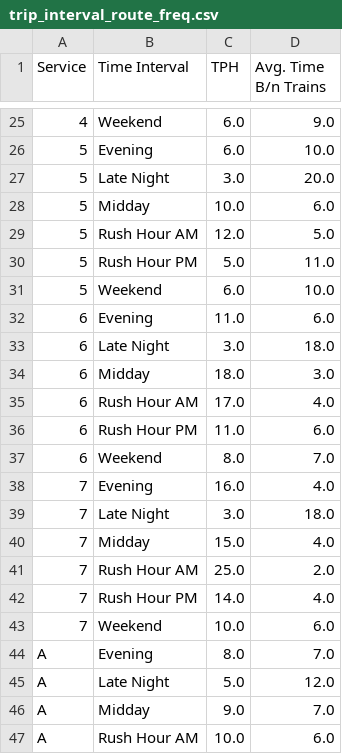
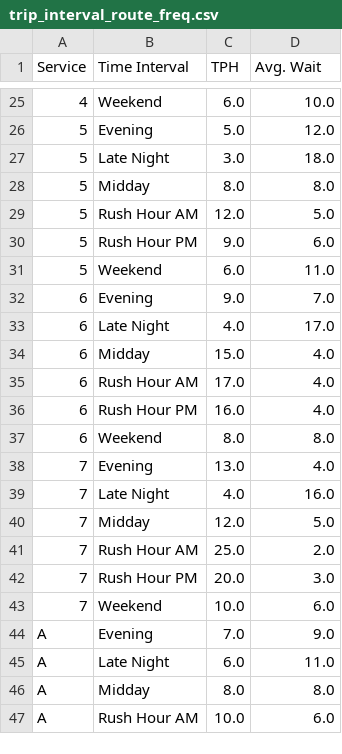
Before and after one commit to gregfeliu/NYC-Subway-Frequencies, a CSV file: data/trip_interval_route_freq.csv, drawn as a sheet; only a part is shown, gaps mark what is left out; the diff covers the shown part only.

```diff
--- a/data/trip_interval_route_freq.csv
+++ b/data/trip_interval_route_freq.csv
@@ -1 +1 @@
-Service,Time Interval,TPH,Avg. Time B/n Trains
+Service,Time Interval,TPH,Avg. Wait
@@ -25,23 +25,23 @@ Service,Time Interval,TPH,Avg. Time B/n Trains
-4,Weekend,6.0,9.0
-5,Evening,6.0,10.0
-5,Late Night,3.0,20.0
-5,Midday,10.0,6.0
+4,Weekend,6.0,10.0
+5,Evening,5.0,12.0
+5,Late Night,3.0,18.0
+5,Midday,8.0,8.0
 5,Rush Hour AM,12.0,5.0
-5,Rush Hour PM,5.0,11.0
-5,Weekend,6.0,10.0
-6,Evening,11.0,6.0
-6,Late Night,3.0,18.0
-6,Midday,18.0,3.0
+5,Rush Hour PM,9.0,6.0
+5,Weekend,6.0,11.0
+6,Evening,9.0,7.0
+6,Late Night,4.0,17.0
+6,Midday,15.0,4.0
 6,Rush Hour AM,17.0,4.0
-6,Rush Hour PM,11.0,6.0
-6,Weekend,8.0,7.0
-7,Evening,16.0,4.0
-7,Late Night,3.0,18.0
-7,Midday,15.0,4.0
+6,Rush Hour PM,16.0,4.0
+6,Weekend,8.0,8.0
+7,Evening,13.0,4.0
+7,Late Night,4.0,16.0
+7,Midday,12.0,5.0
 7,Rush Hour AM,25.0,2.0
-7,Rush Hour PM,14.0,4.0
+7,Rush Hour PM,20.0,3.0
 7,Weekend,10.0,6.0
-A,Evening,8.0,7.0
-A,Late Night,5.0,12.0
-A,Midday,9.0,7.0
+A,Evening,7.0,9.0
+A,Late Night,6.0,11.0
+A,Midday,8.0,8.0
 A,Rush Hour AM,10.0,6.0
```
Also changed, not shown: 136 edited cells elsewhere in this file, data/daily_route_trip_freq.csv, data/hourly_route_trip_freq.csv, 3 other files.
